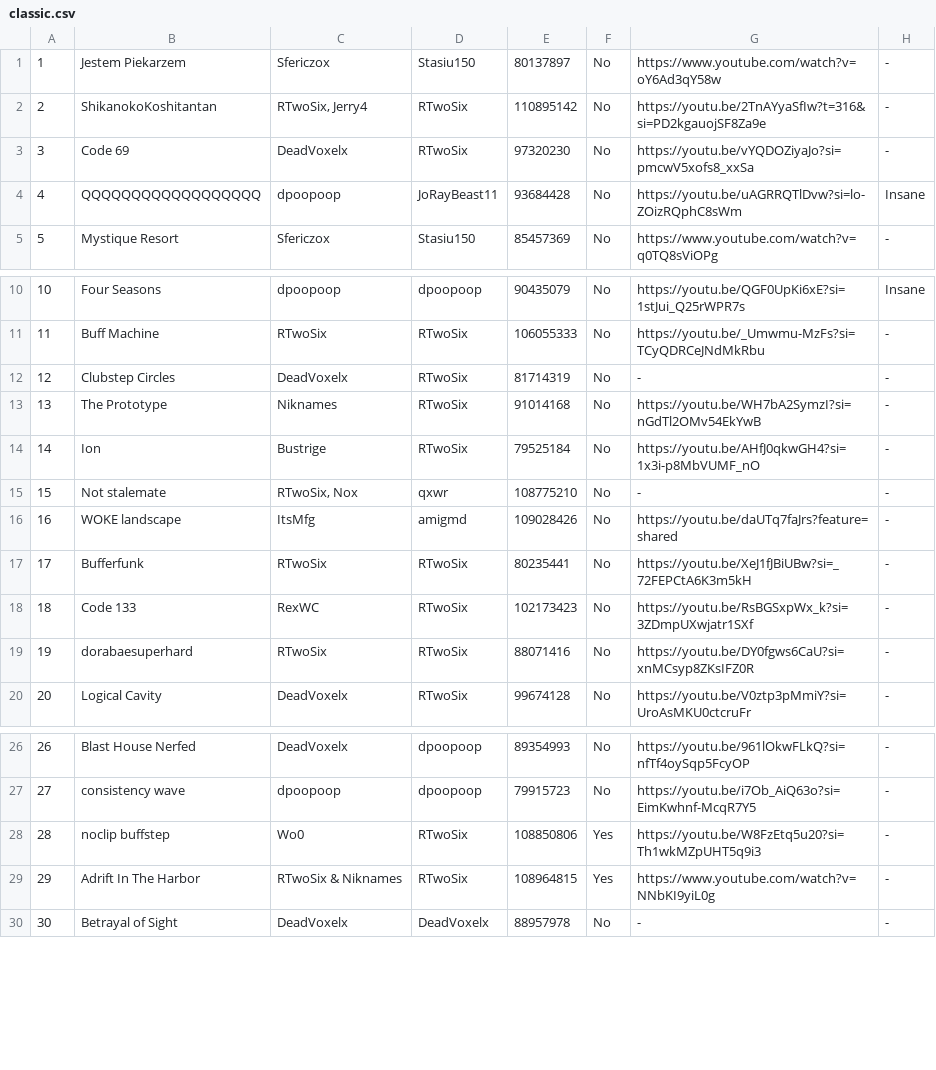
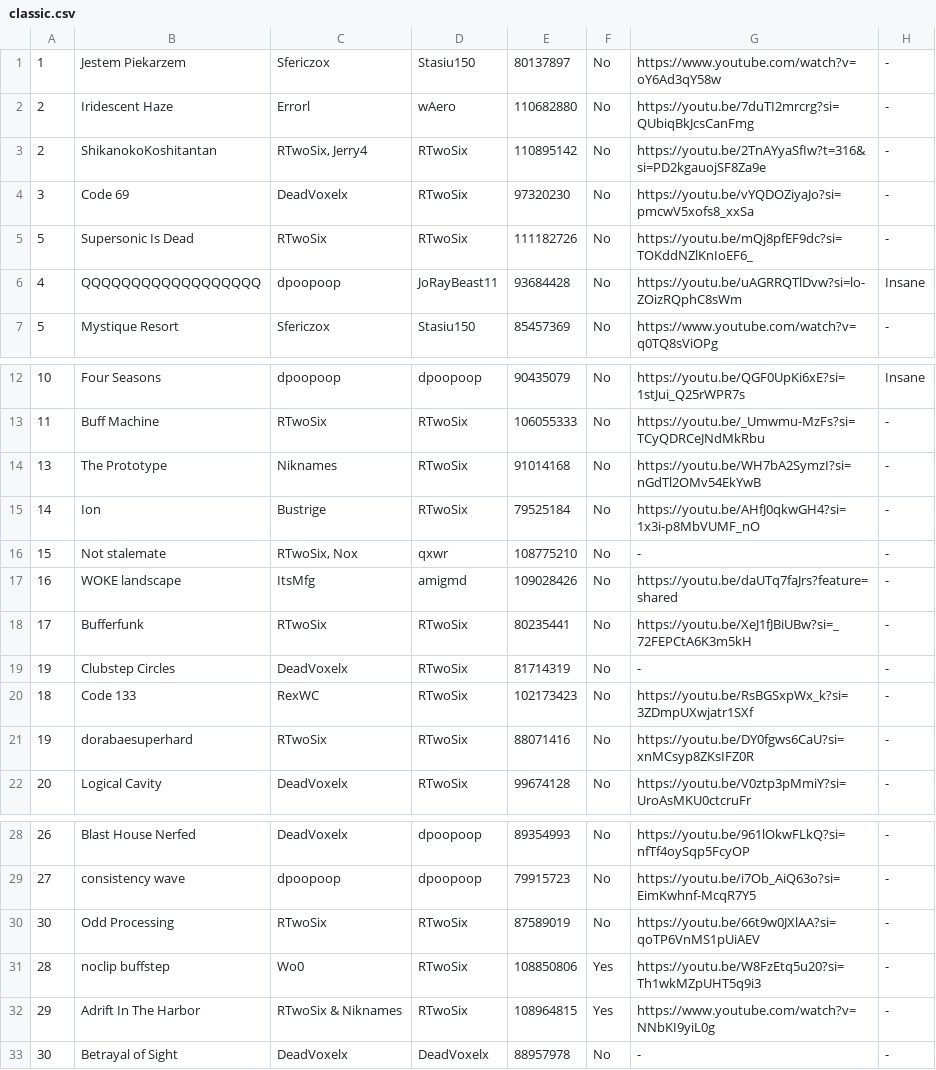
Before and after one commit to CyanGuy111/obgdemonlist, a CSV file: data/classic.csv, drawn as a sheet; only a part is shown, gaps mark what is left out; removed rows and columns are numbered as before the commit, all else as after; the diff names each change by its address in the sheet, - before the commit and + after, or states it on an @@ line.

```diff
--- a/data/classic.csv
+++ b/data/classic.csv
+row 2: 2 | Iridescent Haze | Errorl | wAero | 110682880 | No | https://youtu.be/7duTI2mrcrg?si=QUbiqBkJcsCanFmg | -
+row 5: 5 | Supersonic Is Dead | RTwoSix | RTwoSix | 111182726 | No | https://youtu.be/mQj8pfEF9dc?si=TOKddNZlKnIoEF6_ | -
-row 12: 12 | Clubstep Circles | DeadVoxelx | RTwoSix | 81714319 | No | - | -
+row 19: 19 | Clubstep Circles | DeadVoxelx | RTwoSix | 81714319 | No | - | -
+row 30: 30 | Odd Processing | RTwoSix | RTwoSix | 87589019 | No | https://youtu.be/66t9w0JXlAA?si=qoTP6VnMS1pUiAEV | -
```
Also changed, not shown: 4 other files.
